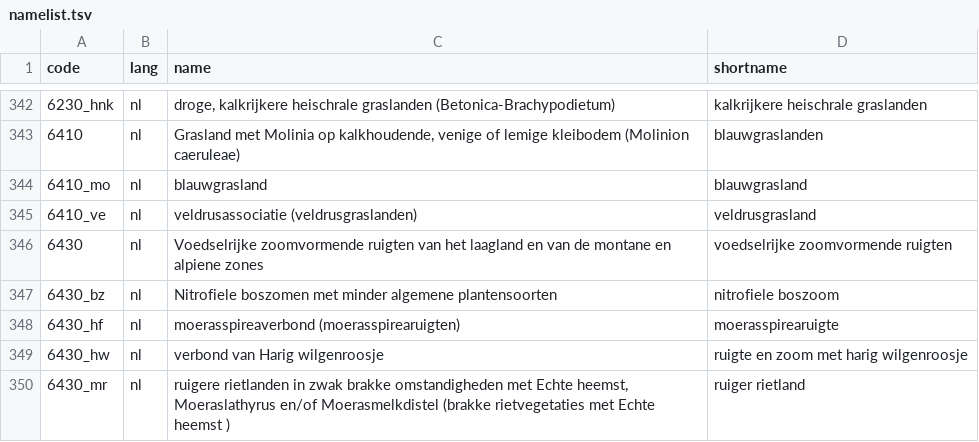
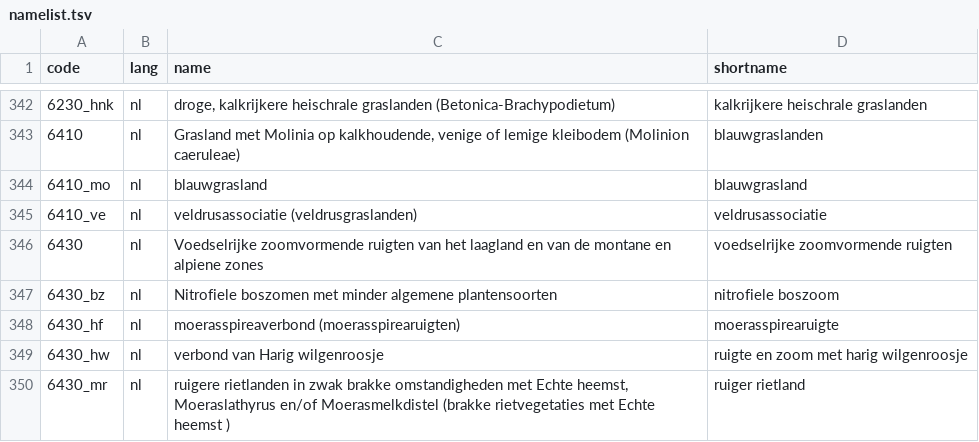
Before and after one commit to inbo/n2khab, a TSV file: inst/textdata/namelist.tsv, drawn as a sheet; only a part is shown, gaps mark what is left out; the diff names each change by its address in the sheet, - before the commit and + after, or states it on an @@ line.

Commit message:
namelist updated by S. De Saeger, fixes #101 (6410_ve shortname)

```diff
--- a/inst/textdata/namelist.tsv
+++ b/inst/textdata/namelist.tsv
-D345 (shortname): veldrusgrasland
+D345 (shortname): veldrusassociatie
```
Also changed, not shown: 1 other file.
